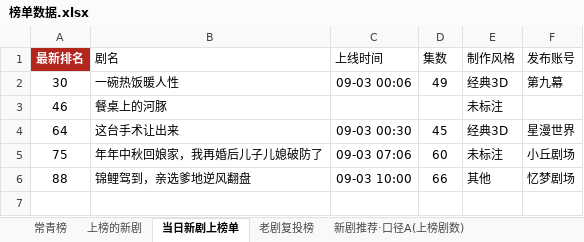
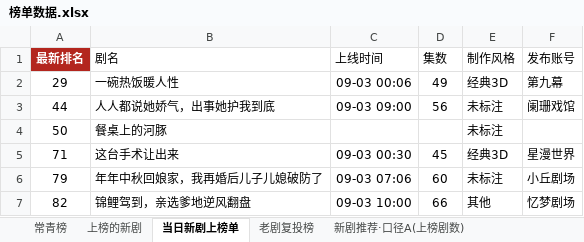
Before and after one commit to 2m247cdz9k-design/tomato-drama-rankings, an Excel workbook: 榜单数据.xlsx, sheet 当日新剧上榜单, drawn as a sheet; values as stored, in another font and other column widths than the file's, no borders; addresses are those after the commit; the diff names each change by its address in the sheet, - before the commit and + after, or states it on an @@ line.

```diff
--- a/榜单数据.xlsx (sheet 当日新剧上榜单)
+++ b/榜单数据.xlsx (sheet 当日新剧上榜单)
-A2 (最新排名): 30
+A2 (最新排名): 29
+row 3: 44 | 人人都说她娇气，出事她护我到底 | 09-03 09:00 | 56 | 未标注 | 阑珊戏馆
-A4 (最新排名): 46
+A4 (最新排名): 50
-A5 (最新排名): 64
+A5 (最新排名): 71
-A6 (最新排名): 75
+A6 (最新排名): 79
-A7 (最新排名): 88
+A7 (最新排名): 82
```
Also changed, not shown: sheet 上榜的新剧, sheet 特点统计, 2 other files.
